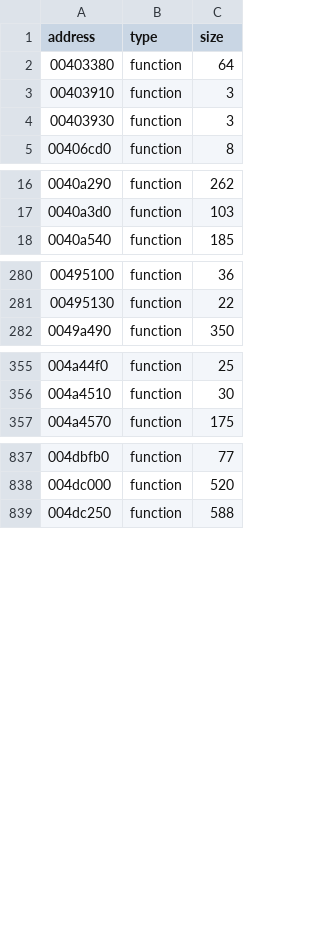
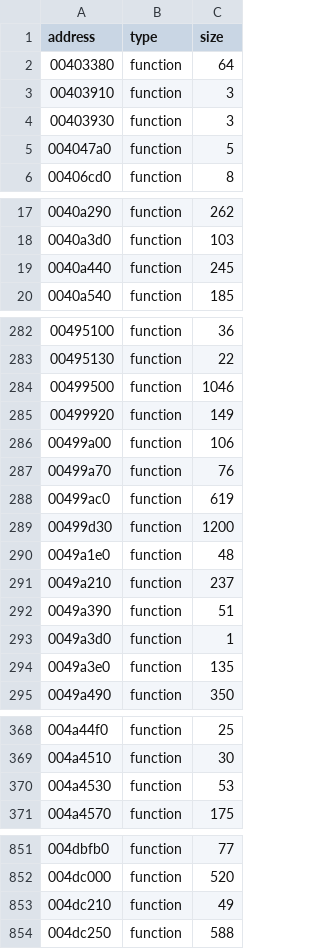
Before and after one commit to leadpogrommer/racers2, a CSV file: reccmp/function-sizes.csv, drawn as a sheet; only a part is shown, gaps mark what is left out.

```diff
--- a/reccmp/function-sizes.csv
+++ b/reccmp/function-sizes.csv
@@ -4,2 +4,3 @@ address,type,size
 00403930,function,3
+004047a0,function,5
 00406cd0,function,8
@@ -17,2 +18,3 @@ address,type,size
 0040a3d0,function,103
+0040a440,function,245
 0040a540,function,185
@@ -281,2 +283,13 @@ address,type,size
 00495130,function,22
+00499500,function,1046
+00499920,function,149
+00499a00,function,106
+00499a70,function,76
+00499ac0,function,619
+00499d30,function,1200
+0049a1e0,function,48
+0049a210,function,237
+0049a390,function,51
+0049a3d0,function,1
+0049a3e0,function,135
 0049a490,function,350
@@ -356,2 +369,3 @@ address,type,size
 004a4510,function,30
+004a4530,function,53
 004a4570,function,175
@@ -838,2 +852,3 @@ address,type,size
 004dc000,function,520
+004dc210,function,49
 004dc250,function,588
```
Also changed, not shown: reccmp/folded-functions.csv, 21 other files.
